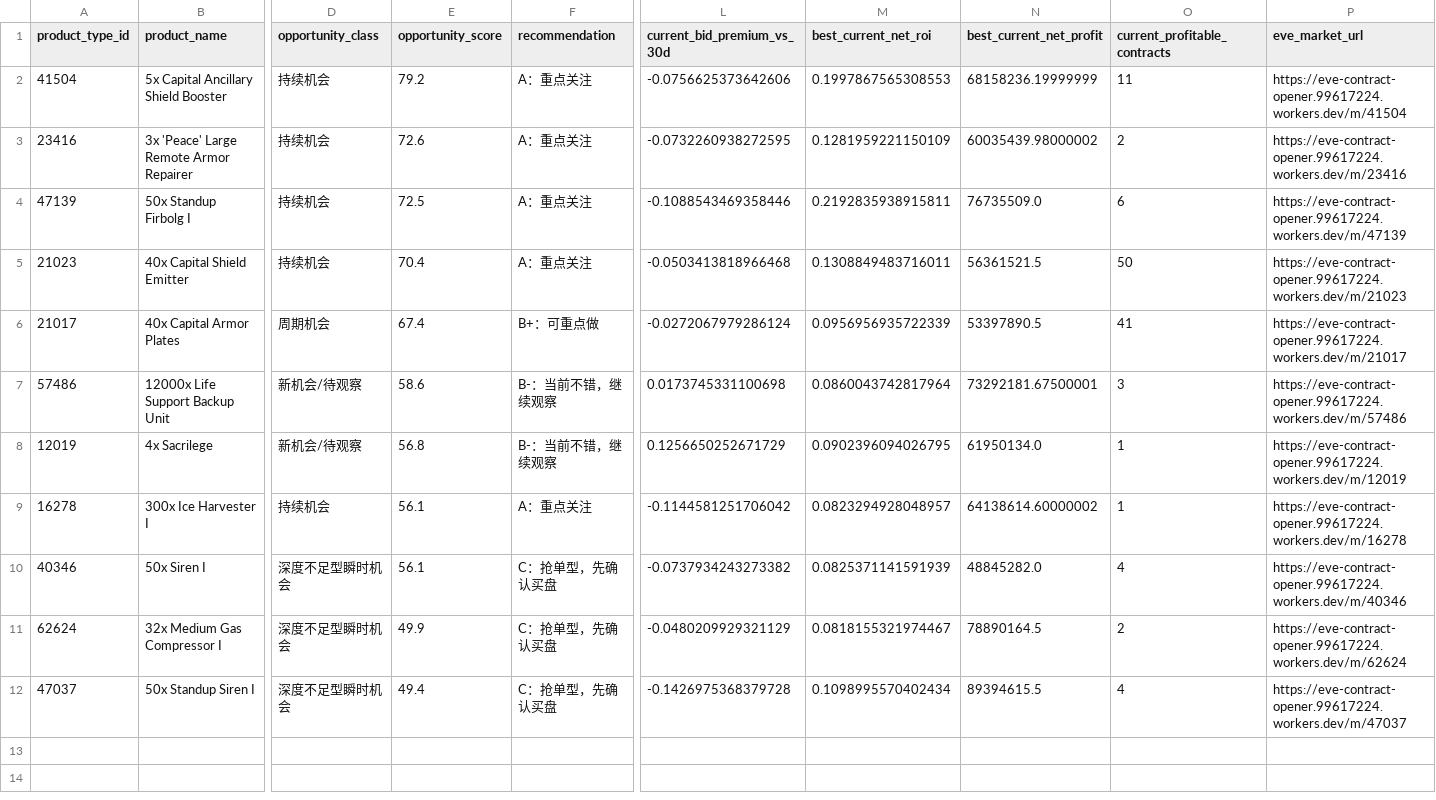
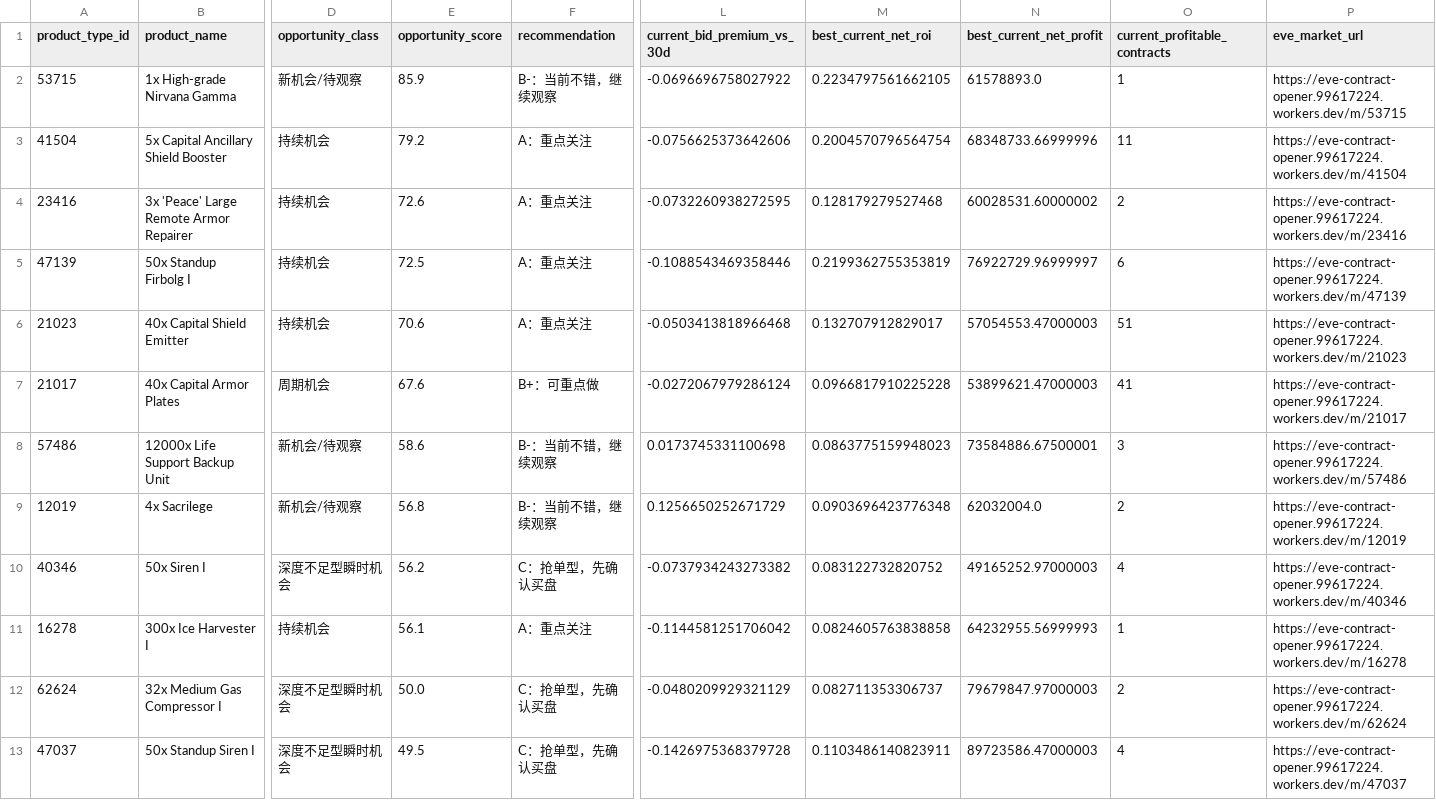
Before and after one commit to samson8964/chatgpt-eve, a CSV file: results/latest/product_watchlist.csv, drawn as a sheet; only a part is shown, gaps mark what is left out; removed rows and columns are numbered as before the commit, all else as after; rows hold the shown columns only; the diff names each change by its address in the sheet, - before the commit and + after, or states it on an @@ line.

```diff
--- a/results/latest/product_watchlist.csv
+++ b/results/latest/product_watchlist.csv
+row 2: 53715 | 1x High-grade Nirvana Gamma | 新机会/待观察 | 85.9 | B-：当前不错，继续观察 | -0.0696696758027922 | 0.2234797561662105 | 61578893.0 | 1 | https://eve-contract-opener.99617224.workers.dev/m/53715
-M3 (best_current_net_roi): 0.1997867565308553
+M3 (best_current_net_roi): 0.2004570796564754
-N3 (best_current_net_profit): 68158236.19999999
+N3 (best_current_net_profit): 68348733.66999996
-M4 (best_current_net_roi): 0.1281959221150109
+M4 (best_current_net_roi): 0.128179279527468
-N4 (best_current_net_profit): 60035439.98000002
+N4 (best_current_net_profit): 60028531.60000002
-M5 (best_current_net_roi): 0.2192835938915811
+M5 (best_current_net_roi): 0.2199362755353819
-N5 (best_current_net_profit): 76735509.0
+N5 (best_current_net_profit): 76922729.96999997
-E6 (opportunity_score): 70.4
+E6 (opportunity_score): 70.6
-M6 (best_current_net_roi): 0.1308849483716011
+M6 (best_current_net_roi): 0.132707912829017
-N6 (best_current_net_profit): 56361521.5
+N6 (best_current_net_profit): 57054553.47000003
-O6 (current_profitable_contracts): 50
+O6 (current_profitable_contracts): 51
-E7 (opportunity_score): 67.4
+E7 (opportunity_score): 67.6
-M7 (best_current_net_roi): 0.0956956935722339
+M7 (best_current_net_roi): 0.0966817910225228
-N7 (best_current_net_profit): 53397890.5
+N7 (best_current_net_profit): 53899621.47000003
-M8 (best_current_net_roi): 0.0860043742817964
+M8 (best_current_net_roi): 0.0863775159948023
-N8 (best_current_net_profit): 73292181.67500001
+N8 (best_current_net_profit): 73584886.67500001
-M9 (best_current_net_roi): 0.0902396094026795
+M9 (best_current_net_roi): 0.0903696423776348
-N9 (best_current_net_profit): 61950134.0
+N9 (best_current_net_profit): 62032004.0
-O9 (current_profitable_contracts): 1
+O9 (current_profitable_contracts): 2
+row 10: 40346 | 50x Siren I | 深度不足型瞬时机会 | 56.2 | C：抢单型，先确认买盘 | -0.0737934243273382 | 0.083122732820752 | 49165252.97000003 | 4 | https://eve-contract-opener.99617224.workers.dev/m/40346
-M11 (best_current_net_roi): 0.0823294928048957
+M11 (best_current_net_roi): 0.0824605763838858
-N11 (best_current_net_profit): 64138614.60000002
+N11 (best_current_net_profit): 64232955.56999993
-row 10: 40346 | 50x Siren I | 深度不足型瞬时机会 | 56.1 | C：抢单型，先确认买盘 | -0.0737934243273382 | 0.0825371141591939 | 48845282.0 | 4 | https://eve-contract-opener.99617224.workers.dev/m/40346
-E12 (opportunity_score): 49.9
+E12 (opportunity_score): 50.0
-M12 (best_current_net_roi): 0.0818155321974467
+M12 (best_current_net_roi): 0.082711353306737
-N12 (best_current_net_profit): 78890164.5
+N12 (best_current_net_profit): 79679847.97000003
-E13 (opportunity_score): 49.4
+E13 (opportunity_score): 49.5
-M13 (best_current_net_roi): 0.1098995570402434
+M13 (best_current_net_roi): 0.1103486140823911
-N13 (best_current_net_profit): 89394615.5
+N13 (best_current_net_profit): 89723586.47000003
```
Also changed, not shown: results/latest/all_executable_scored.csv, results/latest/bpc_value_opportunities.csv, 21 other files.
